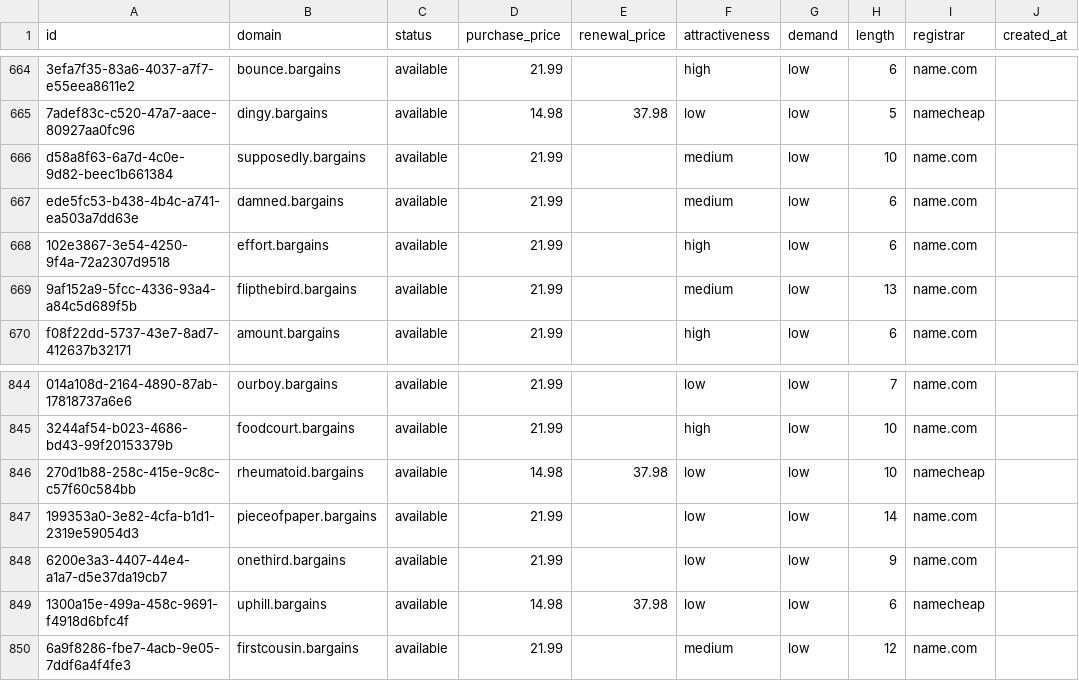
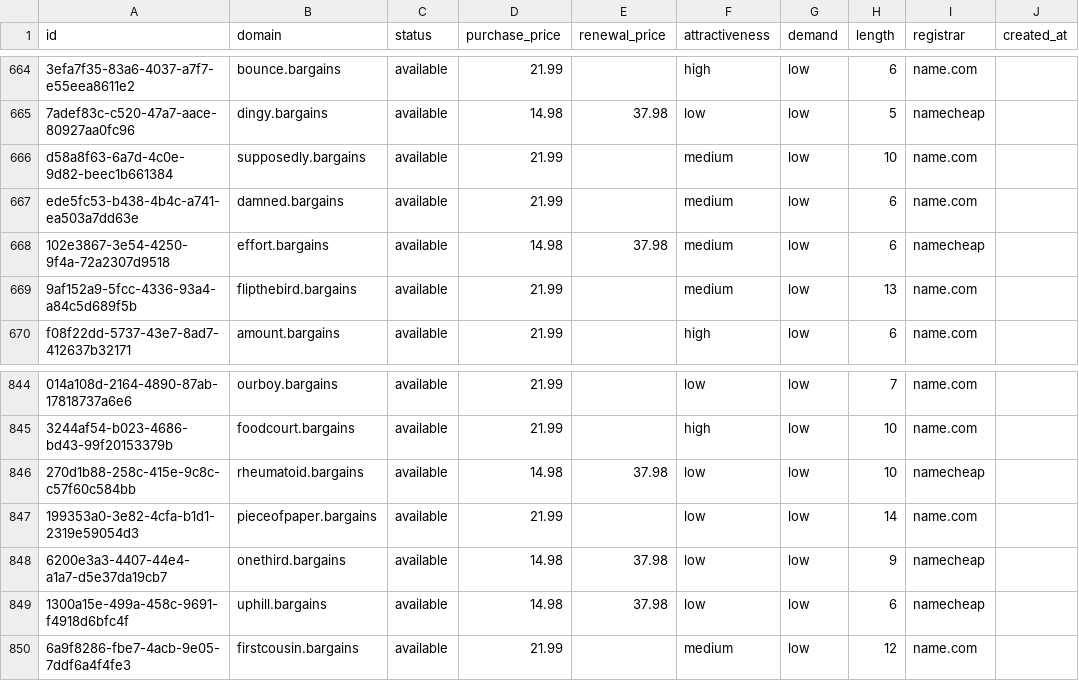
Before and after one commit to UniqueDomains/bargains-oneword-domains, a CSV file: bargains.csv, drawn as a sheet; only a part is shown, gaps mark what is left out; the diff names each change by its address in the sheet, - before the commit and + after, or states it on an @@ line.

Commit message:
Domains update

```diff
--- a/bargains.csv
+++ b/bargains.csv
-D668 (purchase_price): 21.99
+D668 (purchase_price): 14.98
-E668 (renewal_price): (empty)
+E668 (renewal_price): 37.98
-F668 (attractiveness): high
+F668 (attractiveness): medium
-I668 (registrar): name.com
+I668 (registrar): namecheap
-D848 (purchase_price): 21.99
+D848 (purchase_price): 14.98
-E848 (renewal_price): (empty)
+E848 (renewal_price): 37.98
-I848 (registrar): name.com
+I848 (registrar): namecheap
```
Also changed, not shown: 4 other files.
